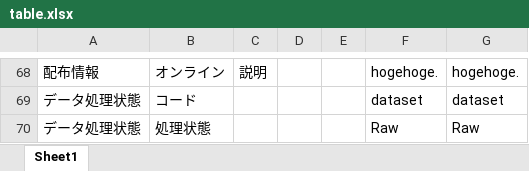
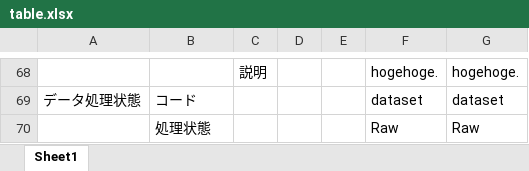
Before and after one commit to AMIDER-dev/XmlToExcel, an Excel workbook: examples/output/table.xlsx, sheet Sheet1, drawn as a sheet; only a part is shown, gaps mark what is left out; values as stored, in another font and other column widths than the file's, no borders; the diff covers the shown part only; the diff names each change by its address in the sheet, - before the commit and + after, or states it on an @@ line.

```diff
--- a/examples/output/table.xlsx (sheet Sheet1)
+++ b/examples/output/table.xlsx (sheet Sheet1)
-A68: 配布情報
+A68: (empty)
-B68: オンライン
+B68: (empty)
-A70: データ処理状態
+A70: (empty)
```
Also changed, not shown: 6 added rows, 6 removed rows and 104 edited cells elsewhere in this sheet, examples/output/table_path.xlsx, 4 other files.
